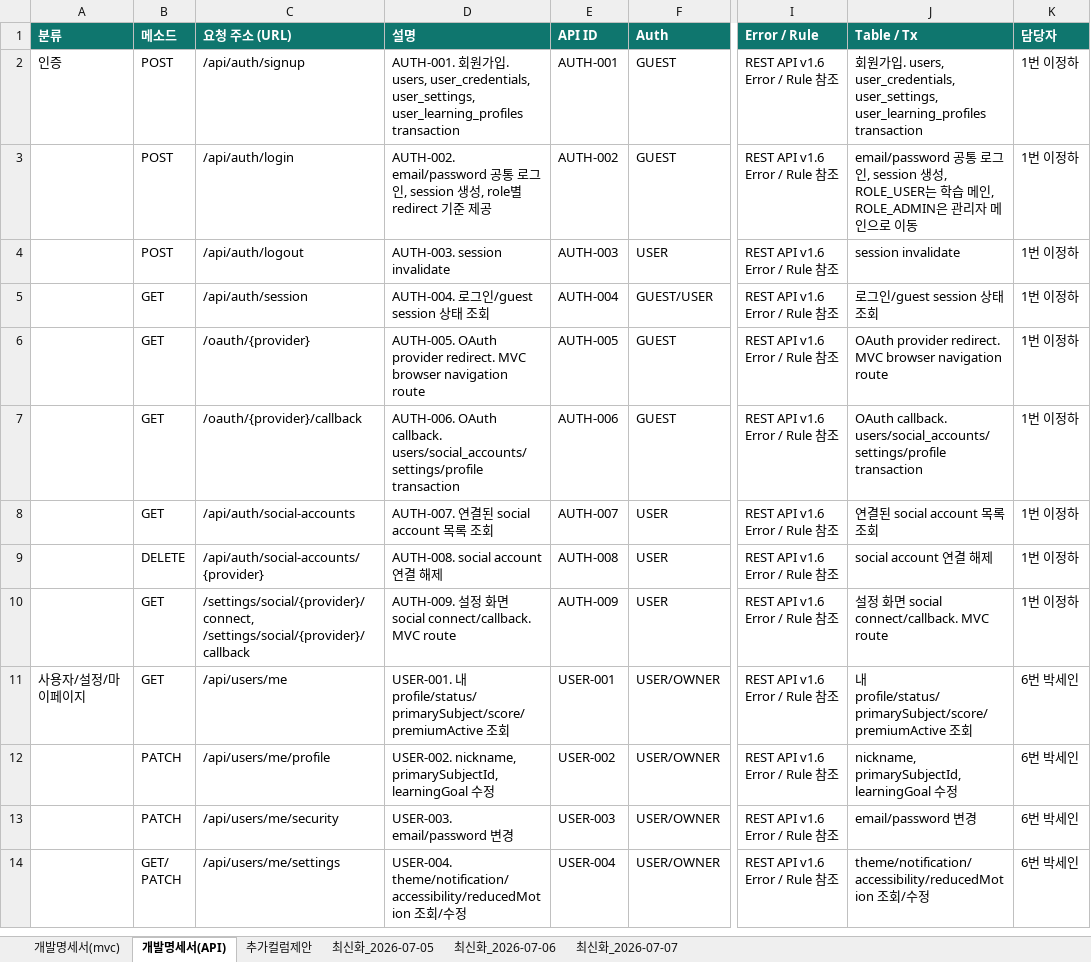
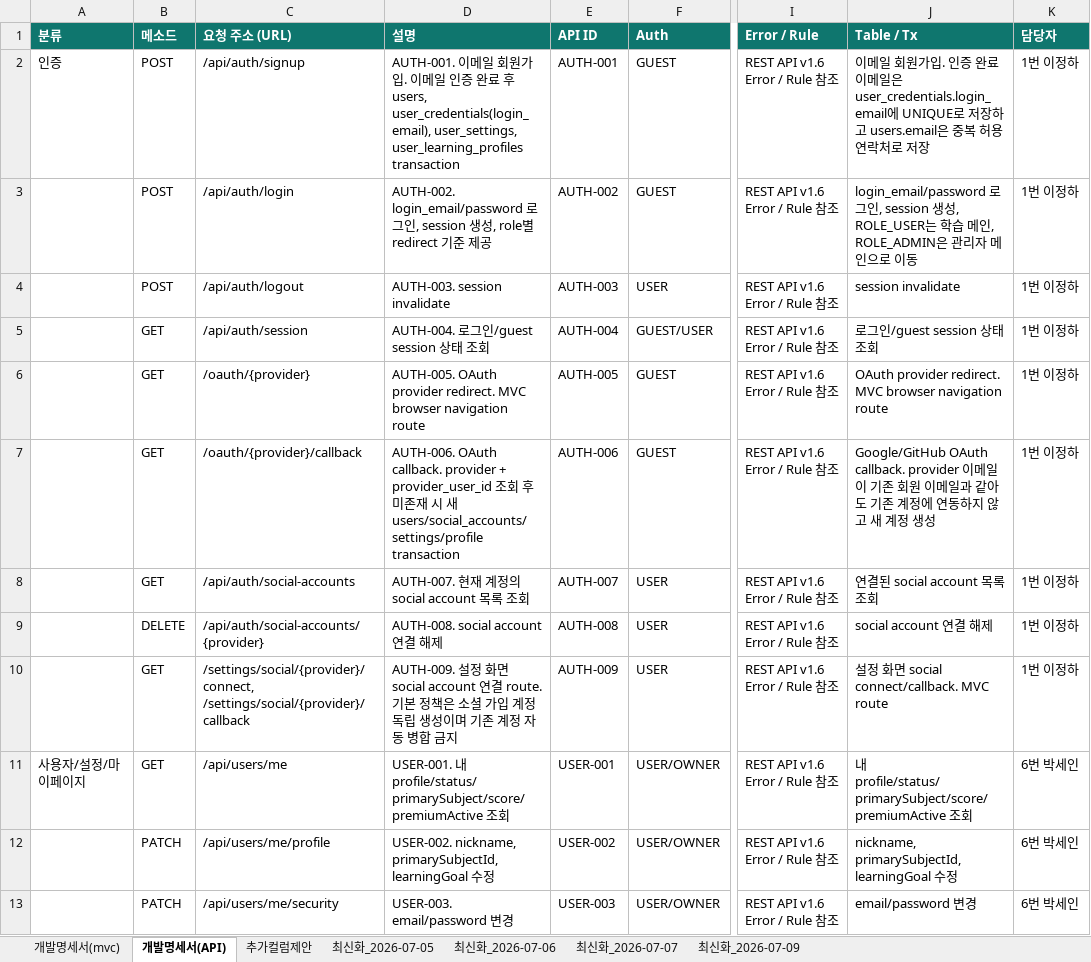
Before and after one commit to hyunkyumlee/Acorn-E-Learning, an Excel workbook: docs/최종 문서/e-학습터 개발 명세서.xlsx, sheet 개발명세서(API), drawn as a sheet; only a part is shown, gaps mark what is left out; the shorter side is filled out with more unchanged rows; values as stored, in another font and other column widths than the file's, no borders; the diff names each change by its address in the sheet, - before the commit and + after, or states it on an @@ line.

Commit message:
현겸작업: db수정
1. 회원가입 방식 변경에 따른 ddl 수정
2. 가이드 업로드

```diff
--- a/docs/최종 문서/e-학습터 개발 명세서.xlsx (sheet 개발명세서(API))
+++ b/docs/최종 문서/e-학습터 개발 명세서.xlsx (sheet 개발명세서(API))
+sheet tab: 최신화_2026-07-09
-D2 (설명): AUTH-001. 회원가입. users, user_credentials, user_settings, user_learning_profiles…
+D2 (설명): AUTH-001. 이메일 회원가입. 이메일 인증 완료 후 users, user_credentials(login_email), user_settings, user_learning_profiles…
-J2 (Table / Tx): 회원가입. users, user_credentials, user_settings, user_learning_profiles transaction
+J2 (Table / Tx): 이메일 회원가입. 인증 완료 이메일은 user_credentials.login_email에 UNIQUE로 저장하고 users.email은 중복 허용 연락처로 저장
-D3 (설명): AUTH-002. email/password 공통 로그…
+D3 (설명): AUTH-002. login_email/password 로그…
-J3 (Table / Tx): email/password 공통 로그인,…
+J3 (Table / Tx): login_email/password 로그인,…
-D7 (설명): …OAuth callback. users/social_accounts/settings/profile transaction
+D7 (설명): …OAuth callback. provider + provider_user_id 조회 후 미존재 시 새 users/social_accounts/settings/profile transaction
-J7 (Table / Tx): OAuth callback. users/social_accounts/settings/profile transaction
+J7 (Table / Tx): Google/GitHub OAuth callback. provider 이메일이 기존 회원 이메일과 같아도 기존 계정에 연동하지 않고 새 계정 생성
-D8 (설명): AUTH-007. 연결된 social account 목록 조회
+D8 (설명): AUTH-007. 현재 계정의 social account 목록 조회
-D10 (설명): …social connect/callback. MVC route
+D10 (설명): …social account 연결 route. 기본 정책은 소셜 가입 계정 독립 생성이며 기존 계정 자동 병합 금지
```
Also changed, not shown: sheet 개발명세서(mvc), sheet 추가컬럼제안, 5 other files.
